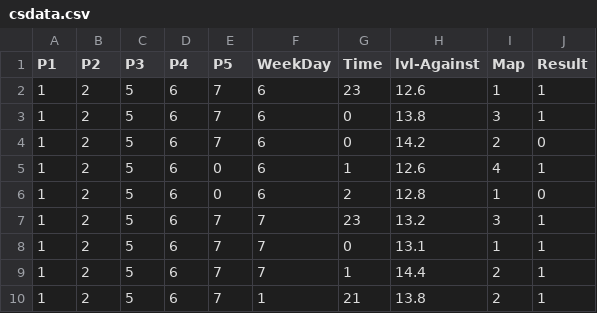
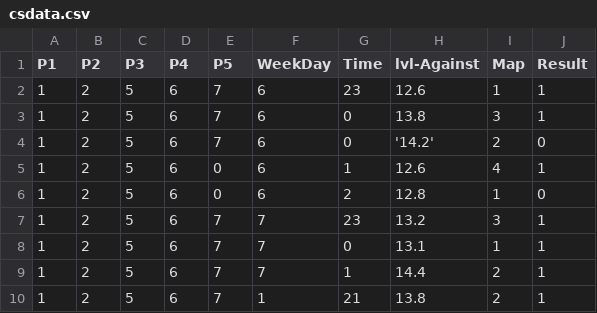
Before and after one commit to SprigganCS/csdata, a CSV file: csdata.csv, drawn as a sheet.

Commit message:
Update csdata.csv

```diff
--- a/csdata.csv
+++ b/csdata.csv
@@ -3,3 +3,3 @@
 1,2,5,6,7,6,0,13.8,3,1
-1,2,5,6,7,6,0,14.2,2,0
+1,2,5,6,7,6,0,'14.2',2,0
 1,2,5,6,0,6,1,12.6,4,1
```
